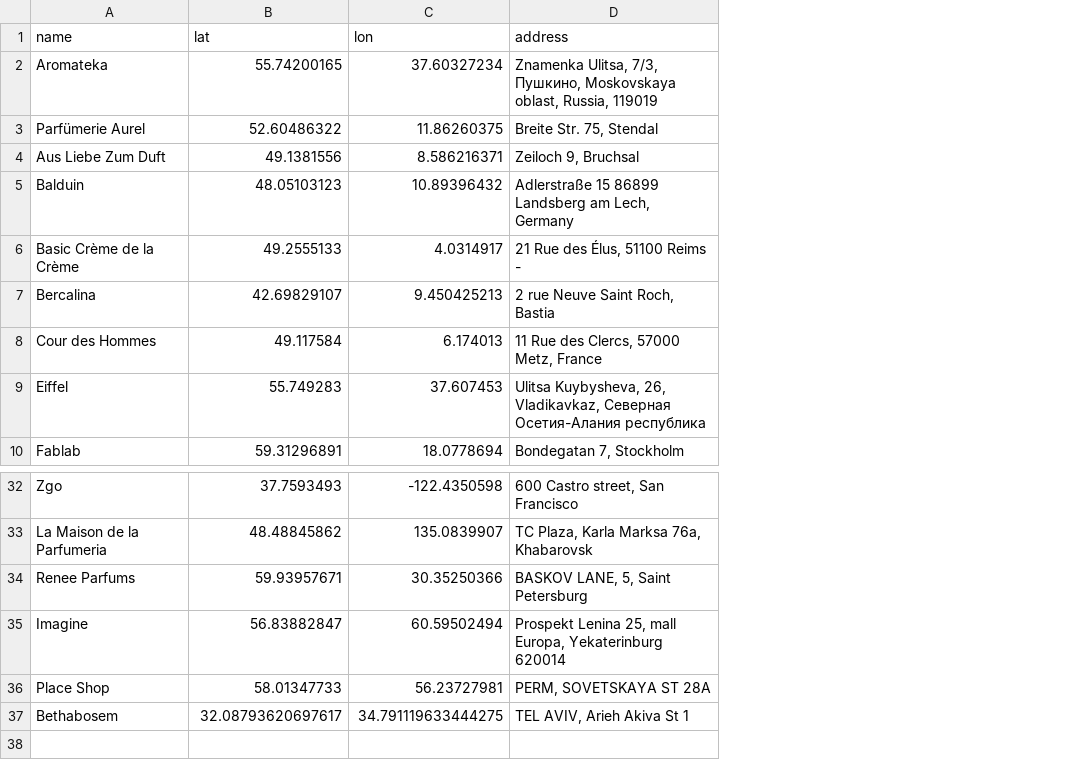
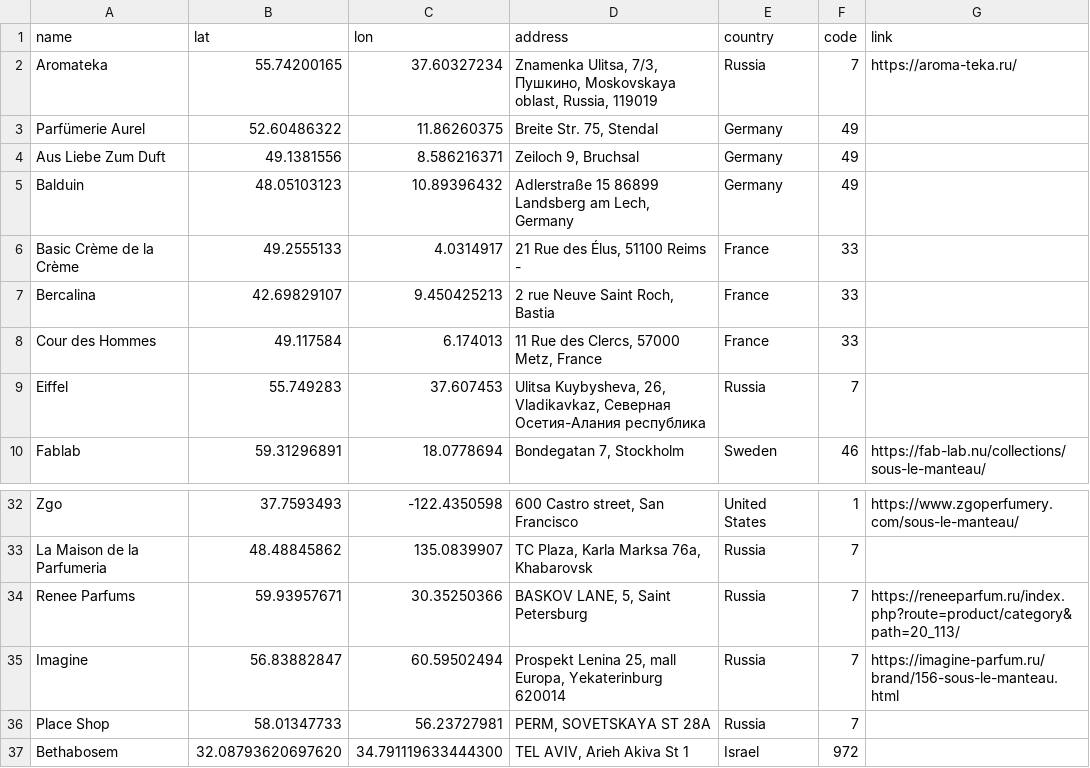
Before and after one commit to slmparis21/slm_map_responsive, a CSV file: Store information - Sheet1.csv, drawn as a sheet; only a part is shown, gaps mark what is left out; the diff names each change by its address in the sheet, - before the commit and + after, or states it on an @@ line.

```diff
--- a/Store information - Sheet1.csv
+++ b/Store information - Sheet1.csv
+column E (country), rows 2-10: Russia | Germany | Germany | Germany | France | France | France | Russia | Sweden; rows 32-37: United States | Russia | Russia | Russia | Russia | Israel
+column F (code), rows 2-10: 7 | 49 | 49 | 49 | 33 | 33 | 33 | 7 | 46; rows 32-37: 1 | 7 | 7 | 7 | 7 | 972
+column G (link), rows 2-10: https://aroma-teka.ru/ |  |  |  |  |  |  |  | https://fab-lab.nu/collections/sous-le-manteau/; rows 32-35: https://www.zgoperfumery.com/sous-le-manteau/ |  | https://reneeparfum.ru/index.php?route=product/category&path=20_113/ | https://imagine-parfum.ru/brand/156-sous-le-manteau.html
-B37 (lat): 32.08793620697617
+B37 (lat): 32.08793620697620
-C37 (lon): 34.791119633444275
+C37 (lon): 34.791119633444300
```
Also changed, not shown: 2 other files.
